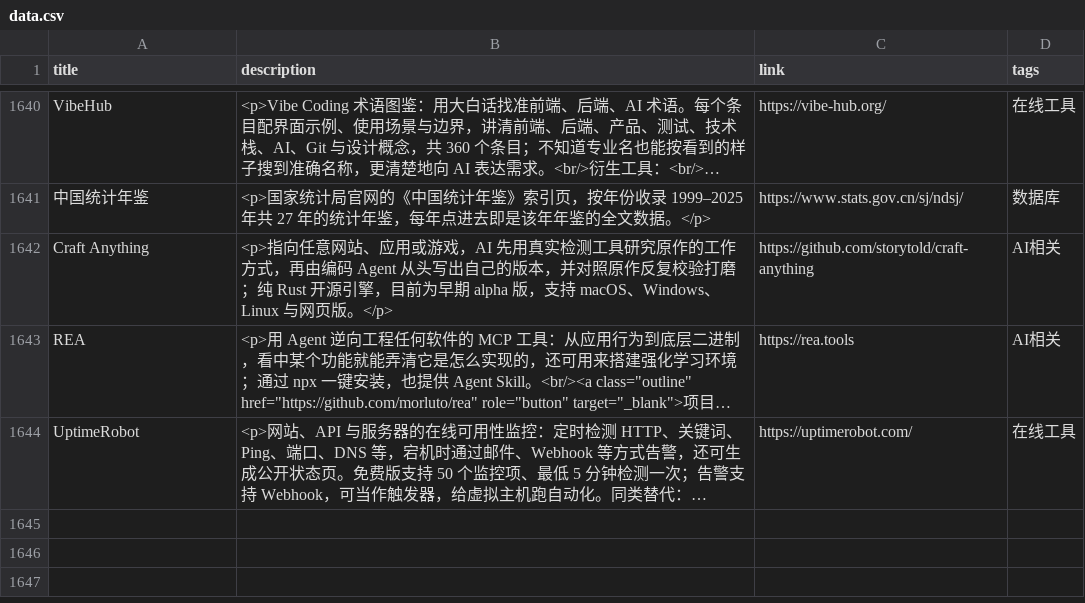
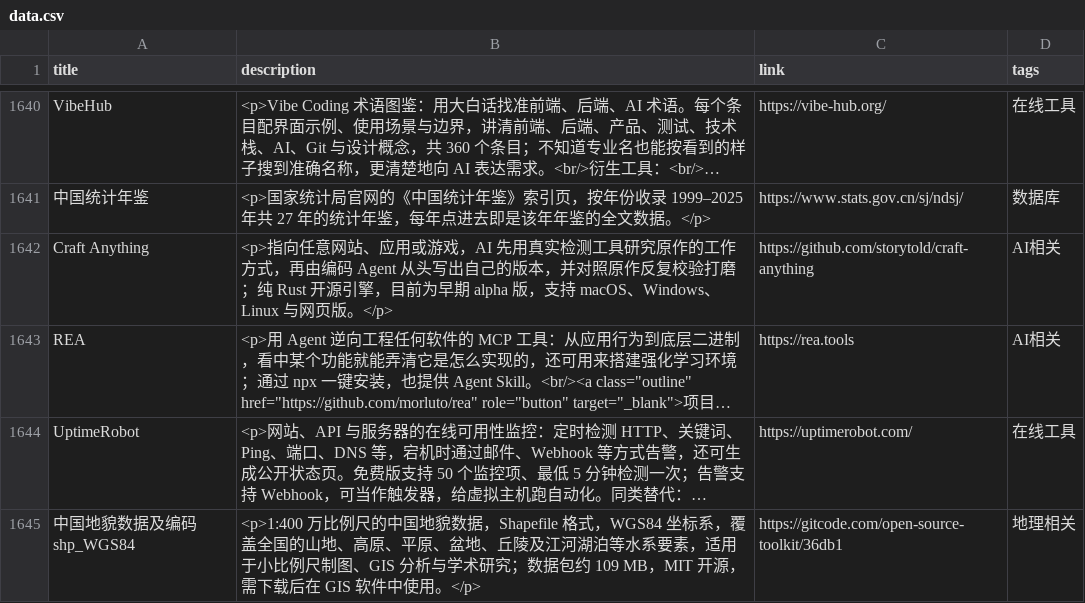
Before and after one commit to Mengmo03/sources, a CSV file: data/data.csv, drawn as a sheet; only a part is shown, gaps mark what is left out; long unchanged cells end in …; the diff names each change by its address in the sheet, - before the commit and + after, or states it on an @@ line.

```diff
--- a/data/data.csv
+++ b/data/data.csv
+row 1645: 中国地貌数据及编码shp_WGS84 | <p>1:400 万比例尺的中国地貌数据，Shapefile 格式，WGS84 坐标系，覆盖全国的山地、高原、平原、盆地、丘陵及江河湖泊等水系要素，适用于小比例尺制图、GIS 分析与学术研究；数据包约 109 MB，MIT 开源，需下载后在 GIS 软件中使用。</p> | https://gitcode.com/open-source-toolkit/36db1 | 地理相关
```
Also changed, not shown: 1 other file.
